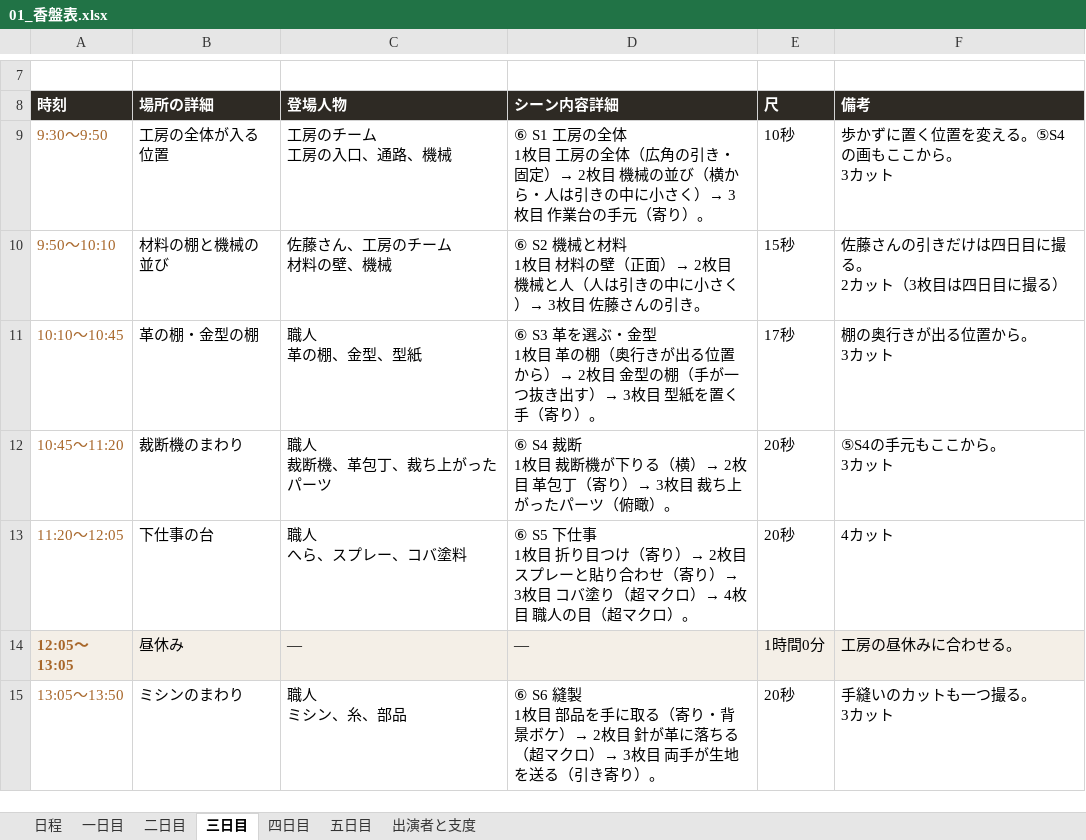
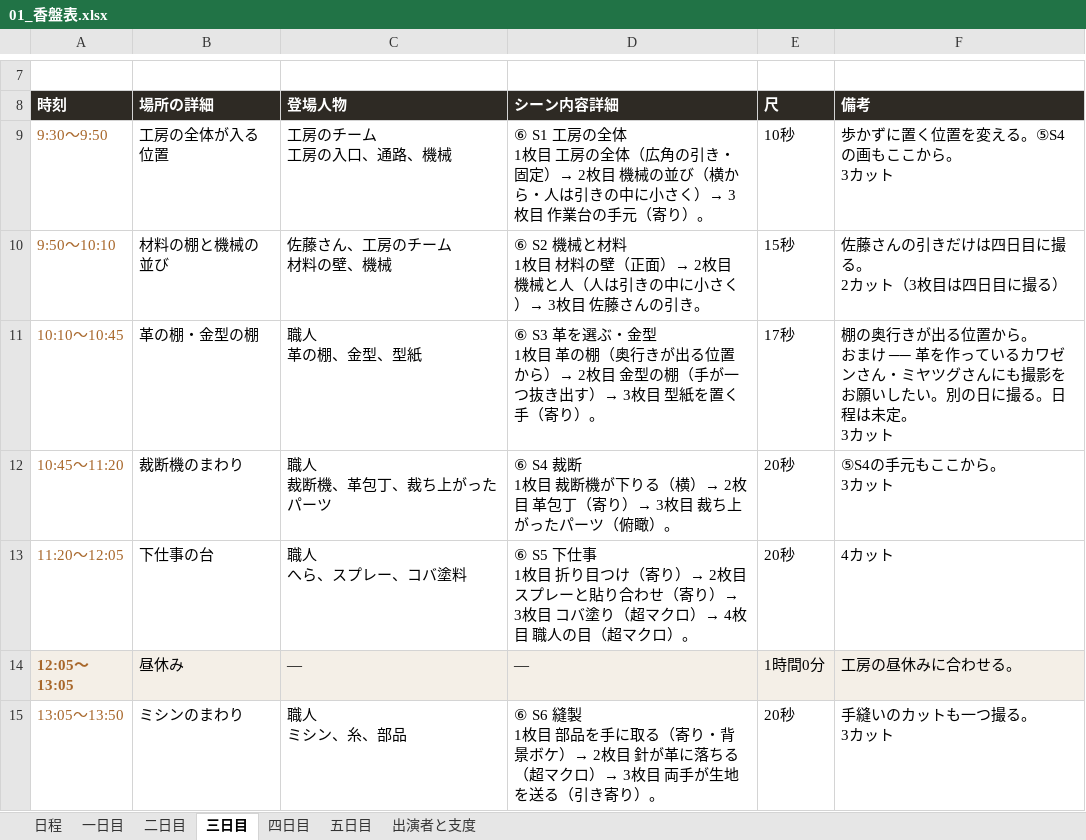
Before and after one commit to Shiori0415/dougaseisaku, an Excel workbook: pdf/01_香盤表.xlsx, sheet 三日目, drawn as a sheet; only a part is shown, gaps mark what is left out; values as stored, in another font and other column widths than the file's, no borders; ↵ is a line break in a cell; the diff names each change by its address in the sheet, - before the commit and + after, or states it on an @@ line.

```diff
--- a/pdf/01_香盤表.xlsx (sheet 三日目)
+++ b/pdf/01_香盤表.xlsx (sheet 三日目)
-F11 (備考): 棚の奥行きが出る位置から。 ↵ 3カット
+F11 (備考): 棚の奥行きが出る位置から。 ↵ おまけ ── 革を作っているカワゼンさん・ミヤツグさんにも撮影をお願いしたい。別の日に撮る。日程は未定。 ↵ 3カット
```
Also changed, not shown: 3 other files.
